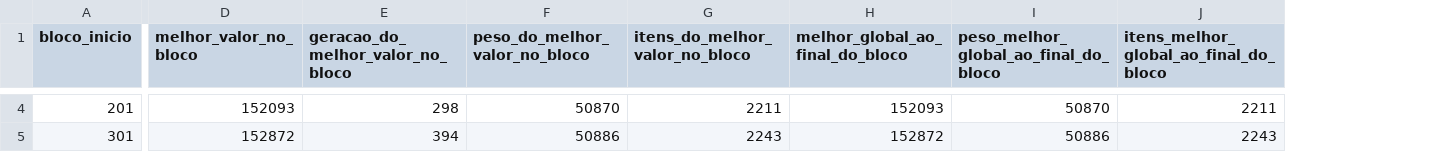
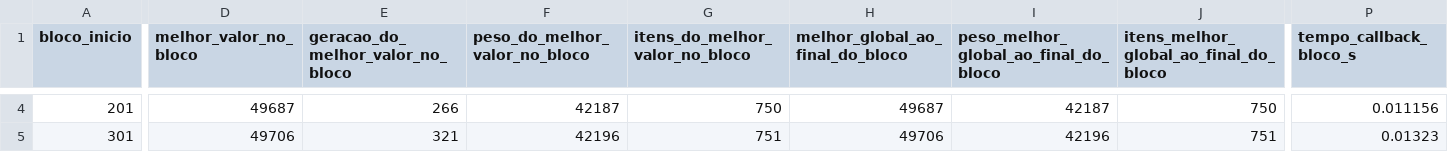
Before and after one commit to Vitor5005/Relatorio-De-IA, a CSV file: resultados_algoritmo_genetico/csv/resumo_blocos_100_geracoes.csv, drawn as a sheet; only a part is shown, gaps mark what is left out; the diff covers the shown part only; the diff names each change by its address in the sheet, - before the commit and + after, or states it on an @@ line.

```diff
--- a/resultados_algoritmo_genetico/csv/resumo_blocos_100_geracoes.csv
+++ b/resultados_algoritmo_genetico/csv/resumo_blocos_100_geracoes.csv
+column P (tempo_callback_bloco_s), rows 4-5: 0.011156 | 0.01323
-D4 (melhor_valor_no_bloco): 152093
+D4 (melhor_valor_no_bloco): 49687
-E4 (geracao_do_melhor_valor_no_bloco): 298
+E4 (geracao_do_melhor_valor_no_bloco): 266
-F4 (peso_do_melhor_valor_no_bloco): 50870
+F4 (peso_do_melhor_valor_no_bloco): 42187
-G4 (itens_do_melhor_valor_no_bloco): 2211
+G4 (itens_do_melhor_valor_no_bloco): 750
-H4 (melhor_global_ao_final_do_bloco): 152093
+H4 (melhor_global_ao_final_do_bloco): 49687
-I4: 50870
+I4: 42187
-J4: 2211
+J4: 750
-D5 (melhor_valor_no_bloco): 152872
+D5 (melhor_valor_no_bloco): 49706
-E5 (geracao_do_melhor_valor_no_bloco): 394
+E5 (geracao_do_melhor_valor_no_bloco): 321
-F5 (peso_do_melhor_valor_no_bloco): 50886
+F5 (peso_do_melhor_valor_no_bloco): 42196
-G5 (itens_do_melhor_valor_no_bloco): 2243
+G5 (itens_do_melhor_valor_no_bloco): 751
-H5 (melhor_global_ao_final_do_bloco): 152872
+H5 (melhor_global_ao_final_do_bloco): 49706
-I5: 50886
+I5: 42196
-J5: 2243
+J5: 751
```
Also changed, not shown: 120 edited cells elsewhere in this file, resultados_algoritmo_genetico/csv/analise_geracoes_ag_escala_100.csv, 55 other files.
